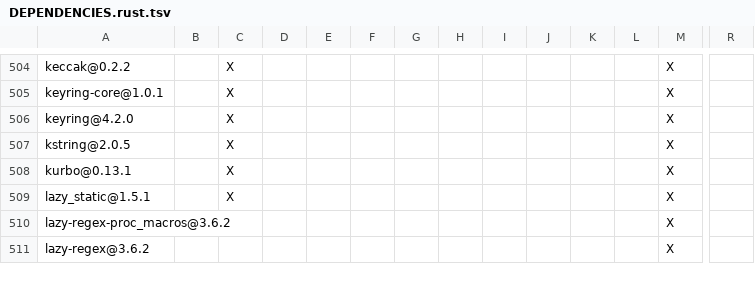
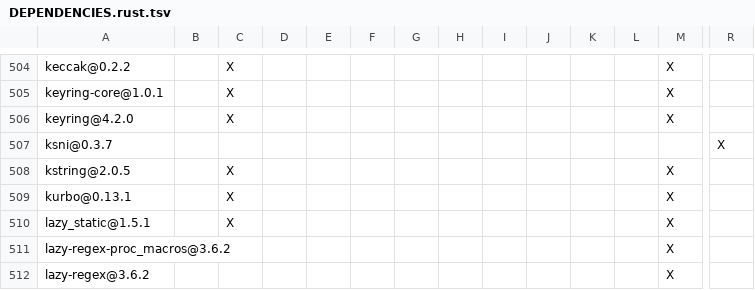
Before and after one commit to apache/maka, a TSV file: products/maka/cli/DEPENDENCIES.rust.tsv, drawn as a sheet; only a part is shown, gaps mark what is left out; rows hold the shown columns only; the diff names each change by its address in the sheet, - before the commit and + after, or states it on an @@ line.

Commit message:
fix(desktop): retain the Rust preview client after window close
Retain Desktop's real Host client after closing a window while releasing its UI engine, rendering resources and window-scoped subscriptions. Recreate UI and restore presentation state from the Desktop-owned native tray or menu bar; reserve bounded detach and Desktop exit for explicit Quit.

Integrates rust-preview through 1cba85e51, including #6705. CI completed with 33/35 jobs passing; the remaining native-macos IME assertion and dependent unified test failure also occur in the final CI of merged #6705. No checks were weakened or reported as green. The contributor authorized merging when remaining failures are unrelated to this PR.

Fixes #6668

Generated-by: Maka

```diff
--- a/products/maka/cli/DEPENDENCIES.rust.tsv
+++ b/products/maka/cli/DEPENDENCIES.rust.tsv
+row 507: ksni@0.3.7 |  |  |  |  |  |  |  |  |  |  |  |  | X
```
Also changed, not shown: 35 other files.
